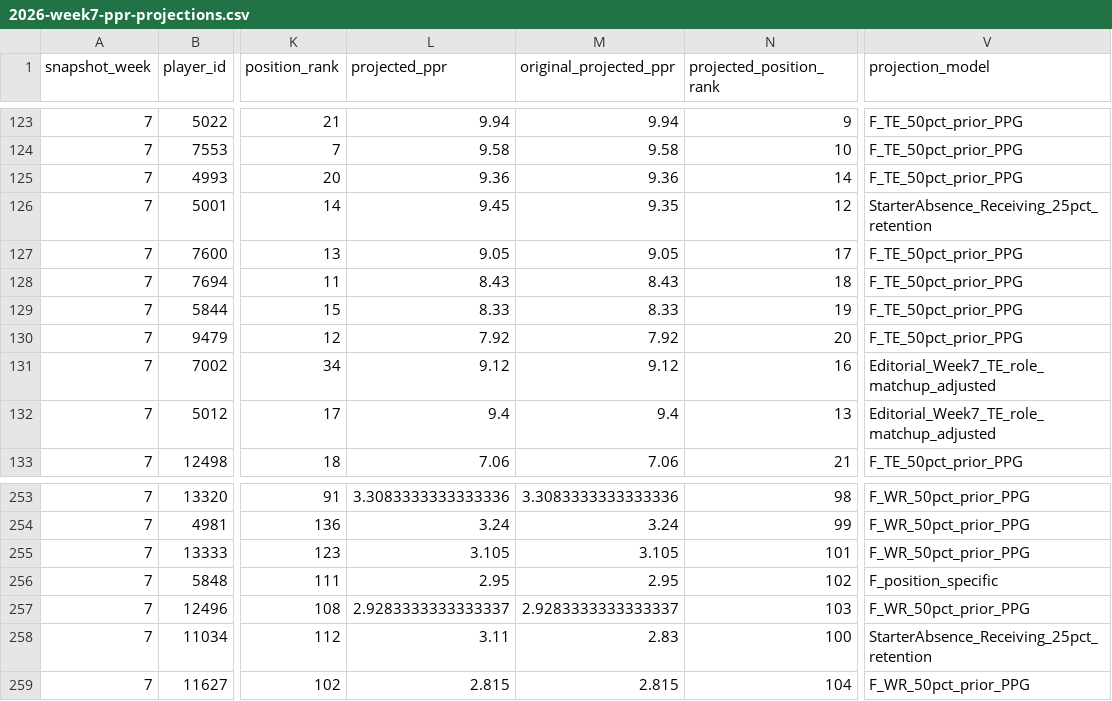
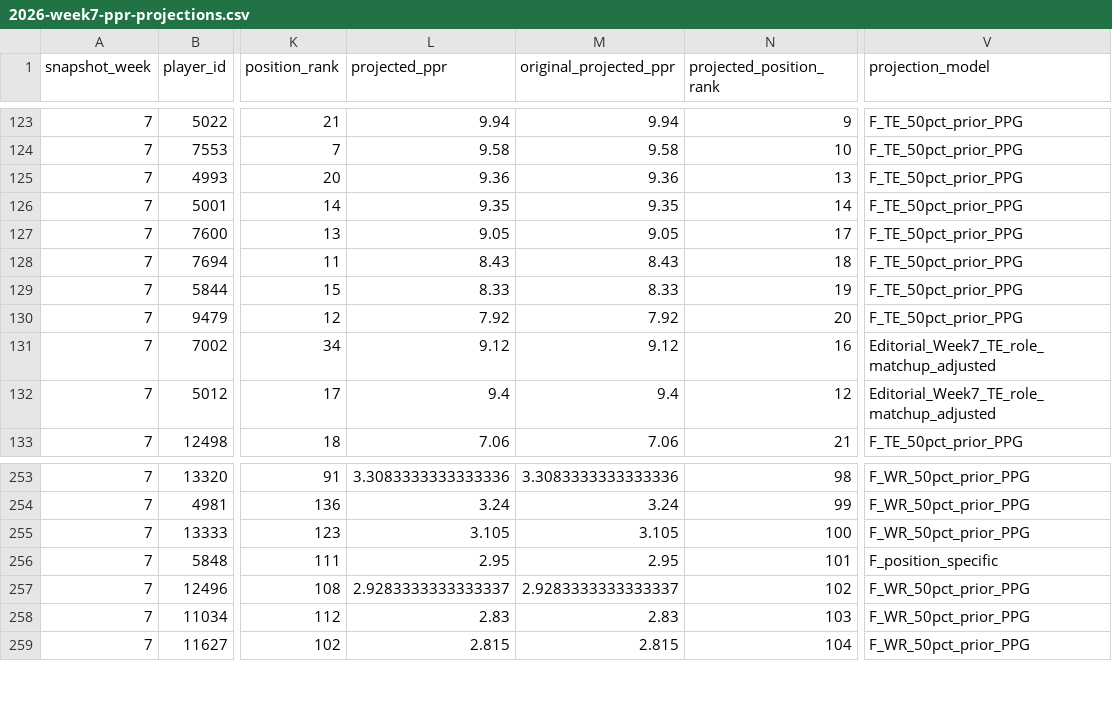
Before and after one commit to egarza2424/Data-Daddy, a CSV file: projection-model/2026-week7-ppr-projections.csv, drawn as a sheet; only a part is shown, gaps mark what is left out; the diff covers the shown part only; the diff names each change by its address in the sheet, - before the commit and + after, or states it on an @@ line.

```diff
--- a/projection-model/2026-week7-ppr-projections.csv
+++ b/projection-model/2026-week7-ppr-projections.csv
-N125 (projected_position_rank): 14
+N125 (projected_position_rank): 13
-L126 (projected_ppr): 9.45
+L126 (projected_ppr): 9.35
-N126 (projected_position_rank): 12
+N126 (projected_position_rank): 14
-V126 (projection_model): StarterAbsence_Receiving_25pct_retention
+V126 (projection_model): F_TE_50pct_prior_PPG
-N132 (projected_position_rank): 13
+N132 (projected_position_rank): 12
-N255 (projected_position_rank): 101
+N255 (projected_position_rank): 100
-N256 (projected_position_rank): 102
+N256 (projected_position_rank): 101
-N257 (projected_position_rank): 103
+N257 (projected_position_rank): 102
-L258 (projected_ppr): 3.11
+L258 (projected_ppr): 2.83
-N258 (projected_position_rank): 100
+N258 (projected_position_rank): 103
-V258 (projection_model): StarterAbsence_Receiving_25pct_retention
+V258 (projection_model): F_WR_50pct_prior_PPG
```
Also changed, not shown: 57 edited cells elsewhere in this file, projection-model/validation/2024-rb-absence-retention-backtest.csv, projection-model/validation/2026-week7-pending-injury-verification.csv, 4 other files.
